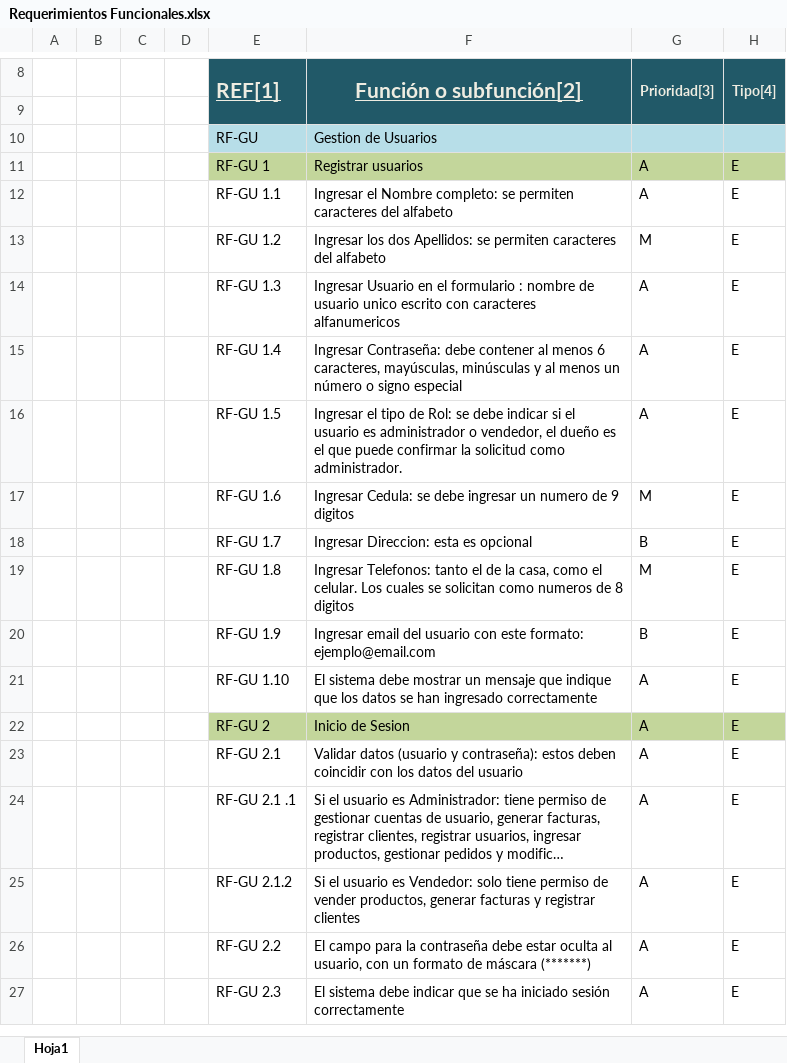
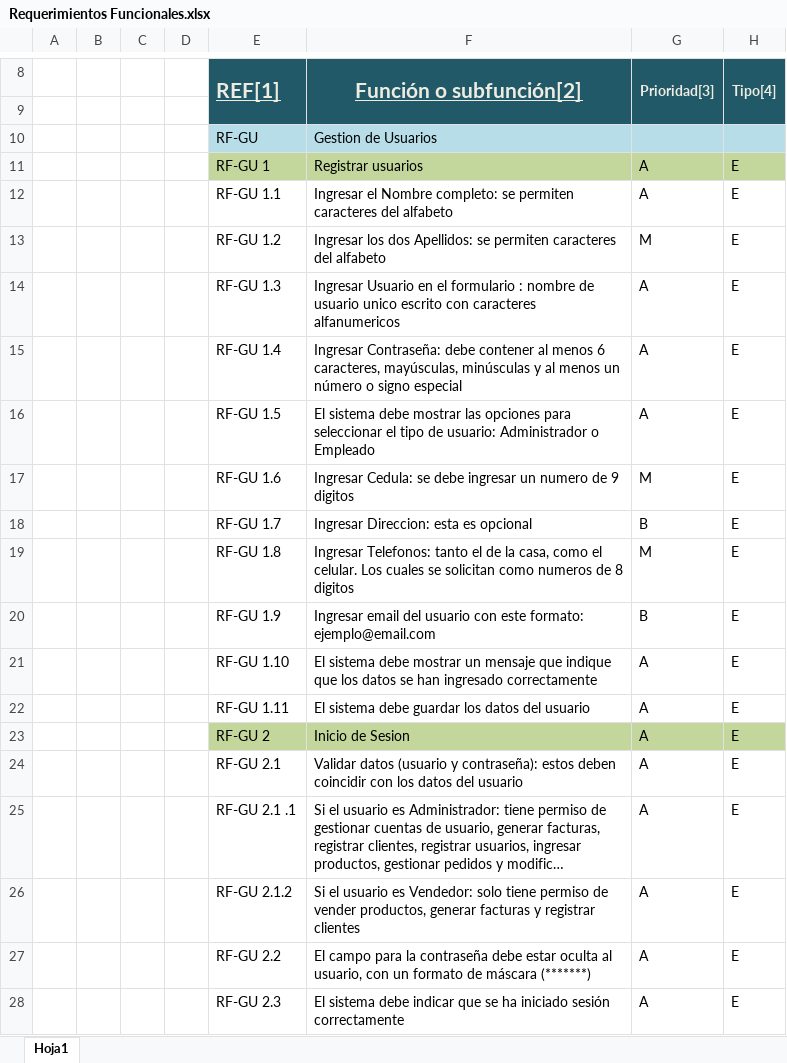
Before and after one commit to MundoCentroBurbujasRepositorio/MundoCentroBurbujas, an Excel workbook: Requerimientos funcionales/Requerimientos Funcionales.xlsx, sheet Hoja1, drawn as a sheet; only a part is shown, gaps mark what is left out; long unchanged cells end in …; values as stored, in another font and other column widths than the file's, no borders; the diff names each change by its address in the sheet, - before the commit and + after, or states it on an @@ line.

Commit message:
Correccion Requerimientos Funcionales
-El sistema da la opcion de seleccionar los tipos de usuario
-El sistema debe guardar la informacion del usuario

```diff
--- a/Requerimientos funcionales/Requerimientos Funcionales.xlsx (sheet Hoja1)
+++ b/Requerimientos funcionales/Requerimientos Funcionales.xlsx (sheet Hoja1)
-F16 (Función o subfunción[2]): Ingresar el tipo de Rol: se debe indicar si el usuario es administrador o vendedor, el dueño es el que puede confirmar la solicitud como administrador.
+F16 (Función o subfunción[2]): El sistema debe mostrar las opciones para seleccionar el tipo de usuario: Administrador o Empleado
+row 22:  |  |  |  | RF-GU 1.11 | El sistema debe guardar los datos del usuario | A | E
```
